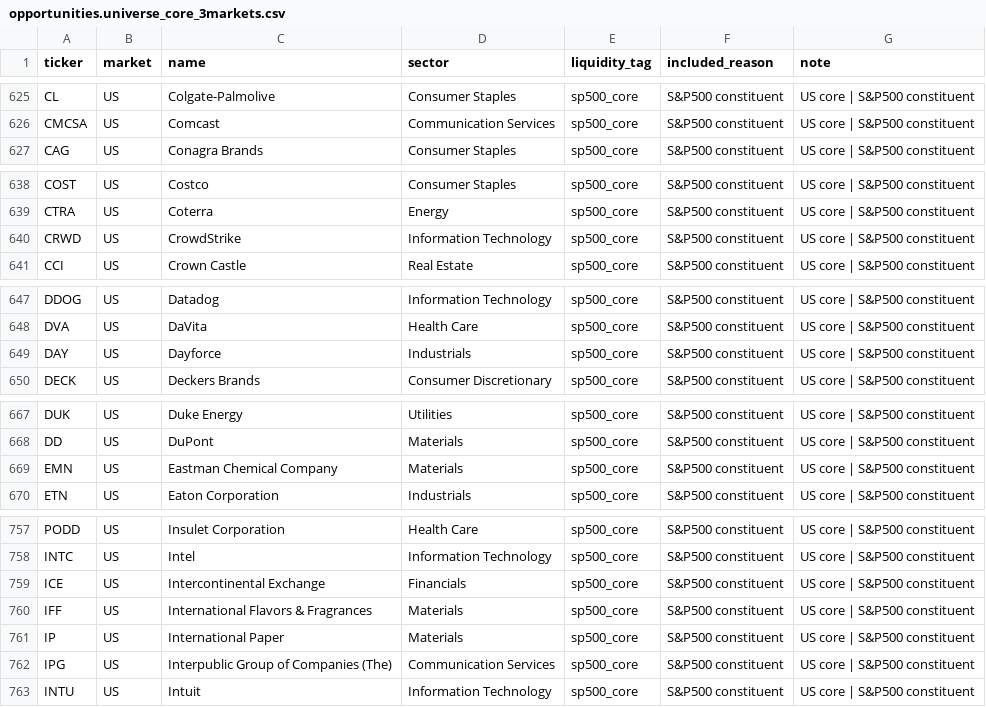
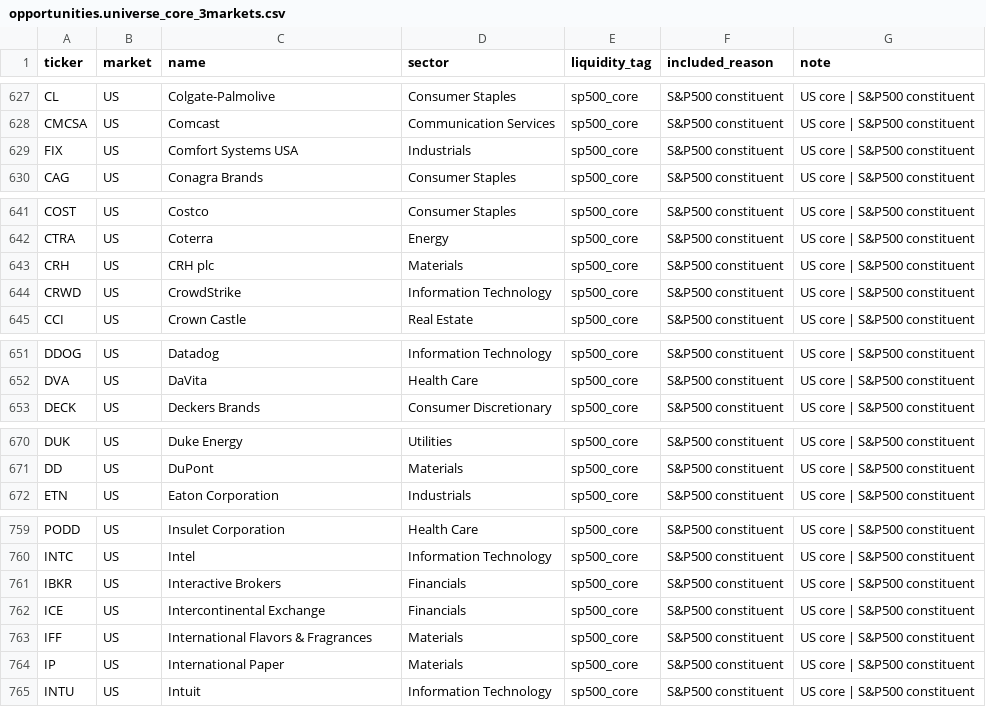
Before and after one commit to heartbeats/investor-method-lab, a CSV file: data/opportunities.universe_core_3markets.csv, drawn as a sheet; only a part is shown, gaps mark what is left out; the diff covers the shown part only.

```diff
--- a/data/opportunities.universe_core_3markets.csv
+++ b/data/opportunities.universe_core_3markets.csv
@@ -626,2 +628,3 @@ CL,US,Colgate-Palmolive,Consumer Staples,sp500_core,S&P500 constituent,US core |
 CMCSA,US,Comcast,Communication Services,sp500_core,S&P500 constituent,US core | S&P500 constituent
+FIX,US,Comfort Systems USA,Industrials,sp500_core,S&P500 constituent,US core | S&P500 constituent
 CAG,US,Conagra Brands,Consumer Staples,sp500_core,S&P500 constituent,US core | S&P500 constituent
@@ -639,2 +642,3 @@ COST,US,Costco,Consumer Staples,sp500_core,S&P500 constituent,US core | S&P500 c
 CTRA,US,Coterra,Energy,sp500_core,S&P500 constituent,US core | S&P500 constituent
+CRH,US,CRH plc,Materials,sp500_core,S&P500 constituent,US core | S&P500 constituent
 CRWD,US,CrowdStrike,Information Technology,sp500_core,S&P500 constituent,US core | S&P500 constituent
@@ -648,3 +652,2 @@ DDOG,US,Datadog,Information Technology,sp500_core,S&P500 constituent,US core | S
 DVA,US,DaVita,Health Care,sp500_core,S&P500 constituent,US core | S&P500 constituent
-DAY,US,Dayforce,Industrials,sp500_core,S&P500 constituent,US core | S&P500 constituent
 DECK,US,Deckers Brands,Consumer Discretionary,sp500_core,S&P500 constituent,US core | S&P500 constituent
@@ -668,3 +671,2 @@ DUK,US,Duke Energy,Utilities,sp500_core,S&P500 constituent,US core | S&P500 cons
 DD,US,DuPont,Materials,sp500_core,S&P500 constituent,US core | S&P500 constituent
-EMN,US,Eastman Chemical Company,Materials,sp500_core,S&P500 constituent,US core | S&P500 constituent
 ETN,US,Eaton Corporation,Industrials,sp500_core,S&P500 constituent,US core | S&P500 constituent
@@ -758,2 +760,3 @@ PODD,US,Insulet Corporation,Health Care,sp500_core,S&P500 constituent,US core |
 INTC,US,Intel,Information Technology,sp500_core,S&P500 constituent,US core | S&P500 constituent
+IBKR,US,Interactive Brokers,Financials,sp500_core,S&P500 constituent,US core | S&P500 constituent
 ICE,US,Intercontinental Exchange,Financials,sp500_core,S&P500 constituent,US core | S&P500 constituent
@@ -761,3 +764,2 @@ IFF,US,International Flavors & Fragrances,Materials,sp500_core,S&P500 constituen
 IP,US,International Paper,Materials,sp500_core,S&P500 constituent,US core | S&P500 constituent
-IPG,US,Interpublic Group of Companies (The),Communication Services,sp500_core,S&P500 constituent,US core | S&P500 constituent
 INTU,US,Intuit,Information Technology,sp500_core,S&P500 constituent,US core | S&P500 constituent
```
Also changed, not shown: 5 added rows, 5 removed rows and 1 edited cell elsewhere in this file, data/opportunities.real_3markets.csv, 20 other files.
